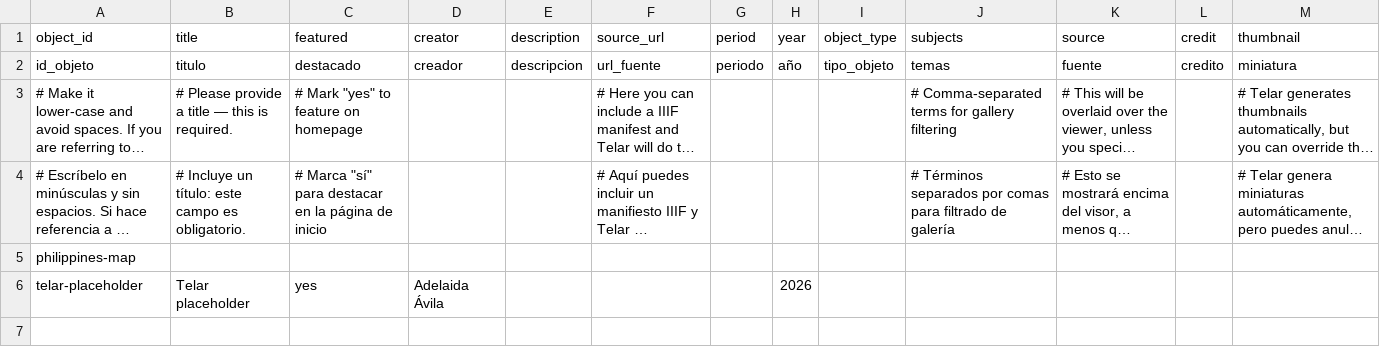
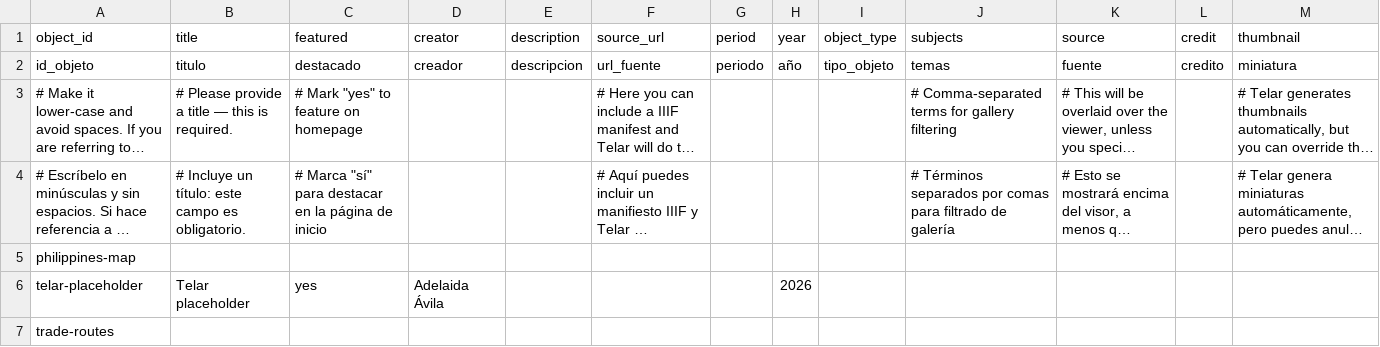
Before and after one commit to nataliecobo/my-exhibition, a CSV file: telar-content/spreadsheets/objects.csv, drawn as a sheet; long unchanged cells end in ….

Commit message:
Updated objects.csv via Telar Compositor

```diff
--- a/telar-content/spreadsheets/objects.csv
+++ b/telar-content/spreadsheets/objects.csv
@@ -6 +6,2 @@ philippines-map,,,,,,,,,,,,
 telar-placeholder,Telar placeholder,yes,Adelaida Ávila,,,,2026,,,,,
+trade-routes,,,,,,,,,,,,
```
